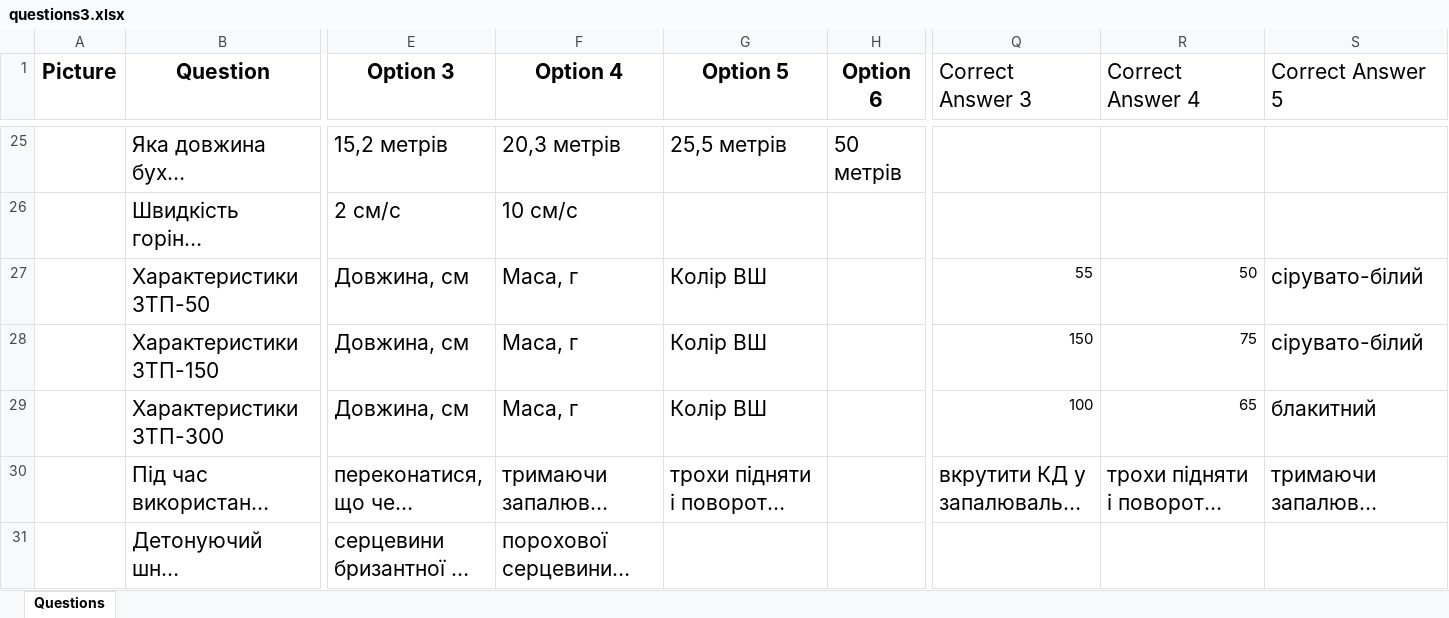
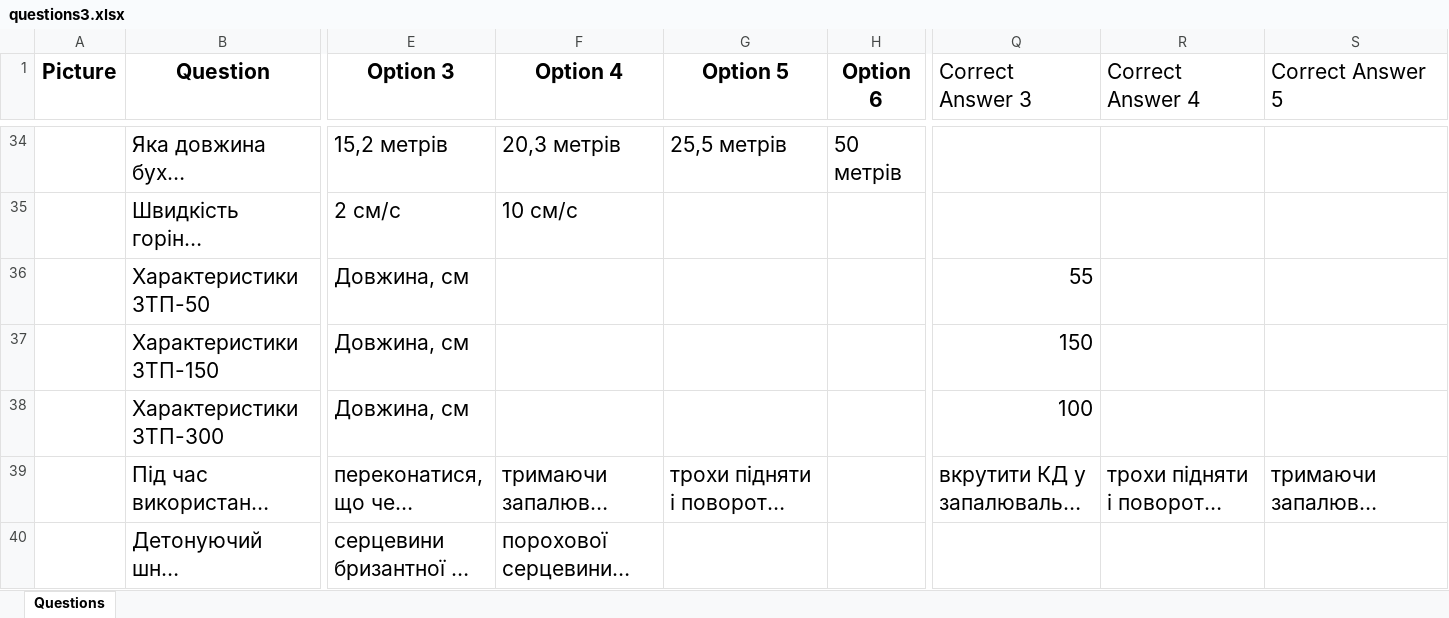
Before and after one commit to alphacentertest/alphatesting, an Excel workbook: questions3.xlsx, sheet Questions, drawn as a sheet; only a part is shown, gaps mark what is left out; long unchanged cells end in …; values as stored, in another font and other column widths than the file's, no borders; addresses are those after the commit; the diff covers the shown part only; the diff names each change by its address in the sheet, - before the commit and + after, or states it on an @@ line.

```diff
--- a/questions3.xlsx (sheet Questions)
+++ b/questions3.xlsx (sheet Questions)
-F36:F38 (Option 4): Маса, г
+F36:F38 (Option 4): (empty)
-G36:G38 (Option 5): Колір ВШ
+G36:G38 (Option 5): (empty)
@@ Q36:Q38 text size: larger @@
-R36 (Correct Answer 4): 50
+R36 (Correct Answer 4): (empty)
-S36:S37 (Correct Answer 5): сірувато-білий
+S36:S37 (Correct Answer 5): (empty)
-R37 (Correct Answer 4): 75
+R37 (Correct Answer 4): (empty)
-R38 (Correct Answer 4): 65
+R38 (Correct Answer 4): (empty)
-S38 (Correct Answer 5): блакитний
+S38 (Correct Answer 5): (empty)
```
Also changed, not shown: 14 added rows, 12 removed rows and 26 edited cells elsewhere in this sheet, users.xlsx, 2 other files.
